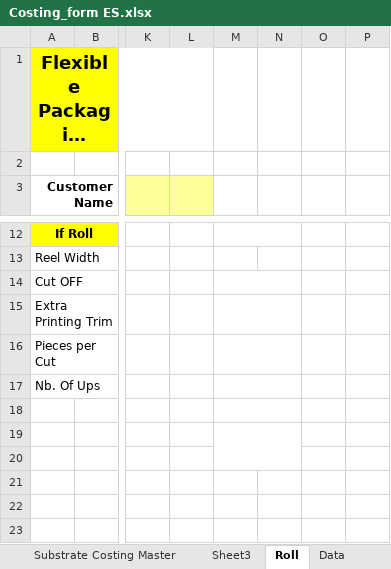
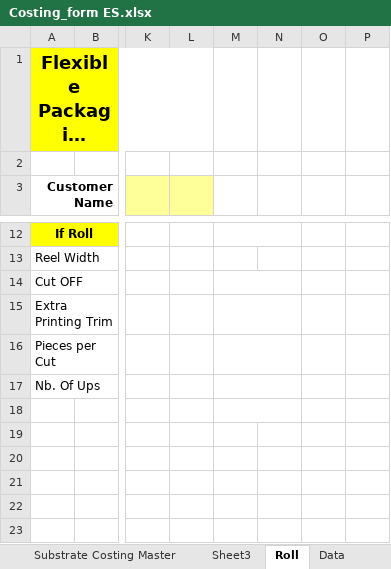
Before and after one commit to camsalloum/propackhub-es, an Excel workbook: Costing_form ES.xlsx, sheet Roll, drawn as a sheet; only a part is shown, gaps mark what is left out; long unchanged cells end in …; values as stored, in another font and other column widths than the file's, no borders; charts and pictures and table styles not drawn; the diff names each change by its address in the sheet, - before the commit and + after, or states it on an @@ line.

```diff
--- a/Costing_form ES.xlsx (sheet Roll)
+++ b/Costing_form ES.xlsx (sheet Roll)
-M19:N20 merged
```
Also changed, not shown: 49 other files.
